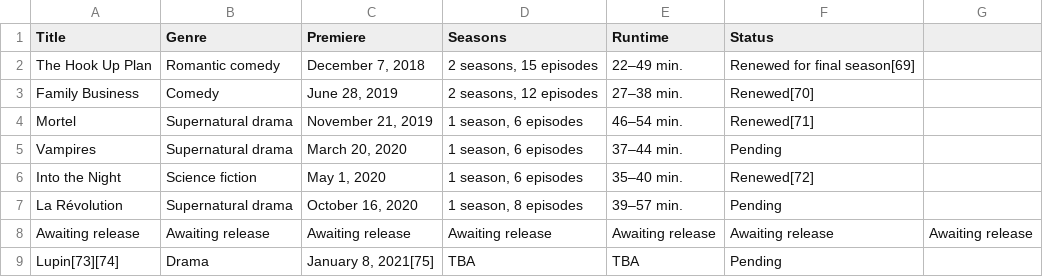
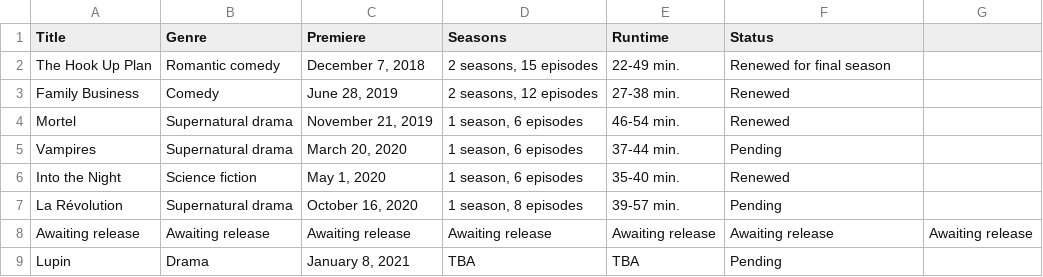
Before and after one commit to Fynn-Mehrens/original-content-eda, a CSV file: datasets/netflix/table-6.csv, drawn as a sheet.

Commit message:
Update table-6.csv

```diff
--- a/datasets/netflix/table-6.csv
+++ b/datasets/netflix/table-6.csv
@@ -1,9 +1,9 @@
 Title,Genre,Premiere,Seasons,Runtime,Status
-The Hook Up Plan,Romantic comedy,"December 7, 2018","2 seasons, 15 episodes",22–49 min.,Renewed for final season[69]
-Family Business,Comedy,"June 28, 2019","2 seasons, 12 episodes",27–38 min.,Renewed[70]
-Mortel,Supernatural drama,"November 21, 2019","1 season, 6 episodes",46–54 min.,Renewed[71]
-Vampires,Supernatural drama,"March 20, 2020","1 season, 6 episodes",37–44 min.,Pending
-Into the Night,Science fiction,"May 1, 2020","1 season, 6 episodes",35–40 min.,Renewed[72]
-La Révolution,Supernatural drama,"October 16, 2020","1 season, 8 episodes",39–57 min.,Pending
+The Hook Up Plan,Romantic comedy,"December 7, 2018","2 seasons, 15 episodes",22-49 min.,Renewed for final season
+Family Business,Comedy,"June 28, 2019","2 seasons, 12 episodes",27-38 min.,Renewed
+Mortel,Supernatural drama,"November 21, 2019","1 season, 6 episodes",46-54 min.,Renewed
+Vampires,Supernatural drama,"March 20, 2020","1 season, 6 episodes",37-44 min.,Pending
+Into the Night,Science fiction,"May 1, 2020","1 season, 6 episodes",35-40 min.,Renewed
+La Révolution,Supernatural drama,"October 16, 2020","1 season, 8 episodes",39-57 min.,Pending
 Awaiting release,Awaiting release,Awaiting release,Awaiting release,Awaiting release,Awaiting release,Awaiting release
-Lupin[73][74],Drama,"January 8, 2021[75]",TBA,TBA,Pending
+Lupin,Drama,"January 8, 2021",TBA,TBA,Pending
```
